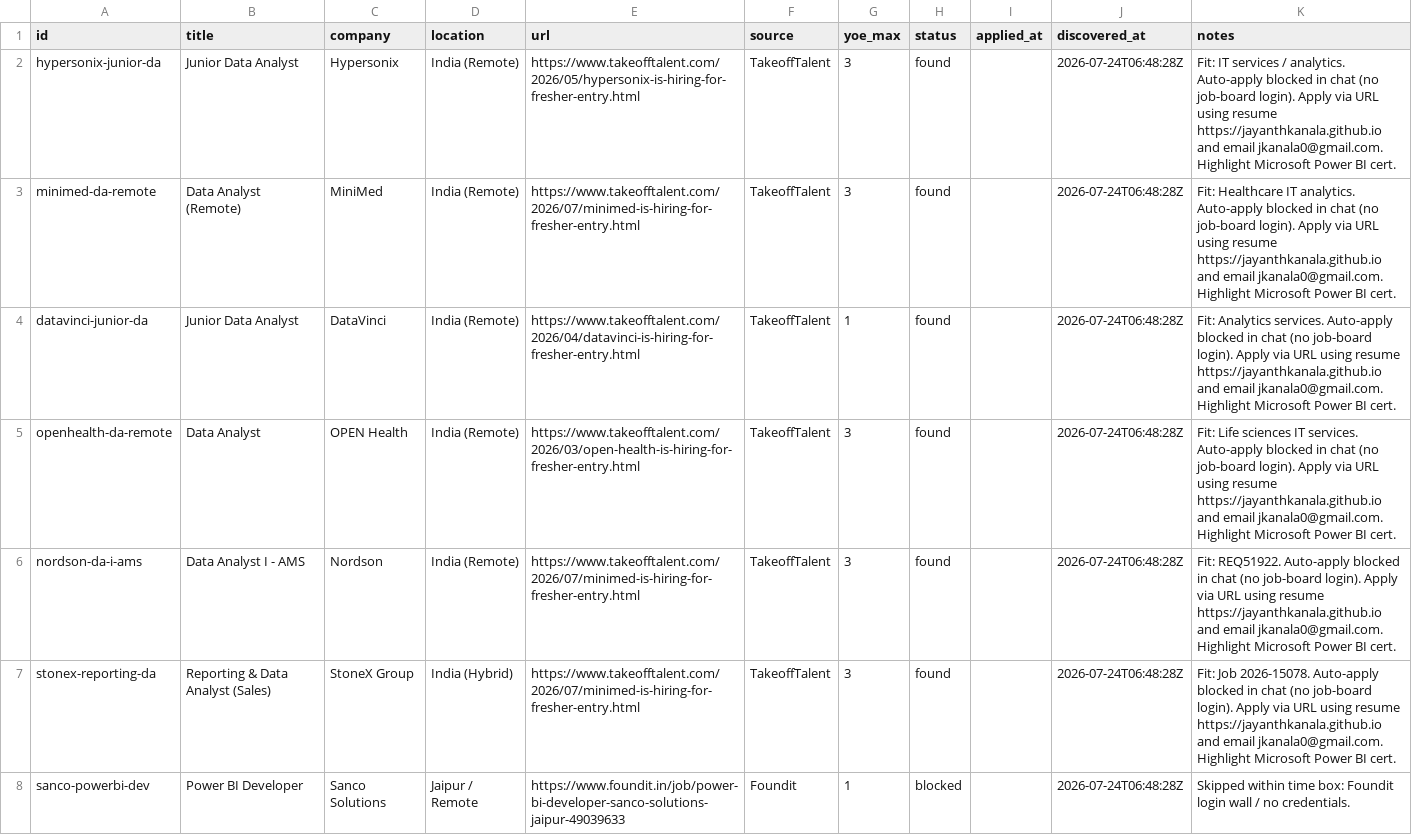
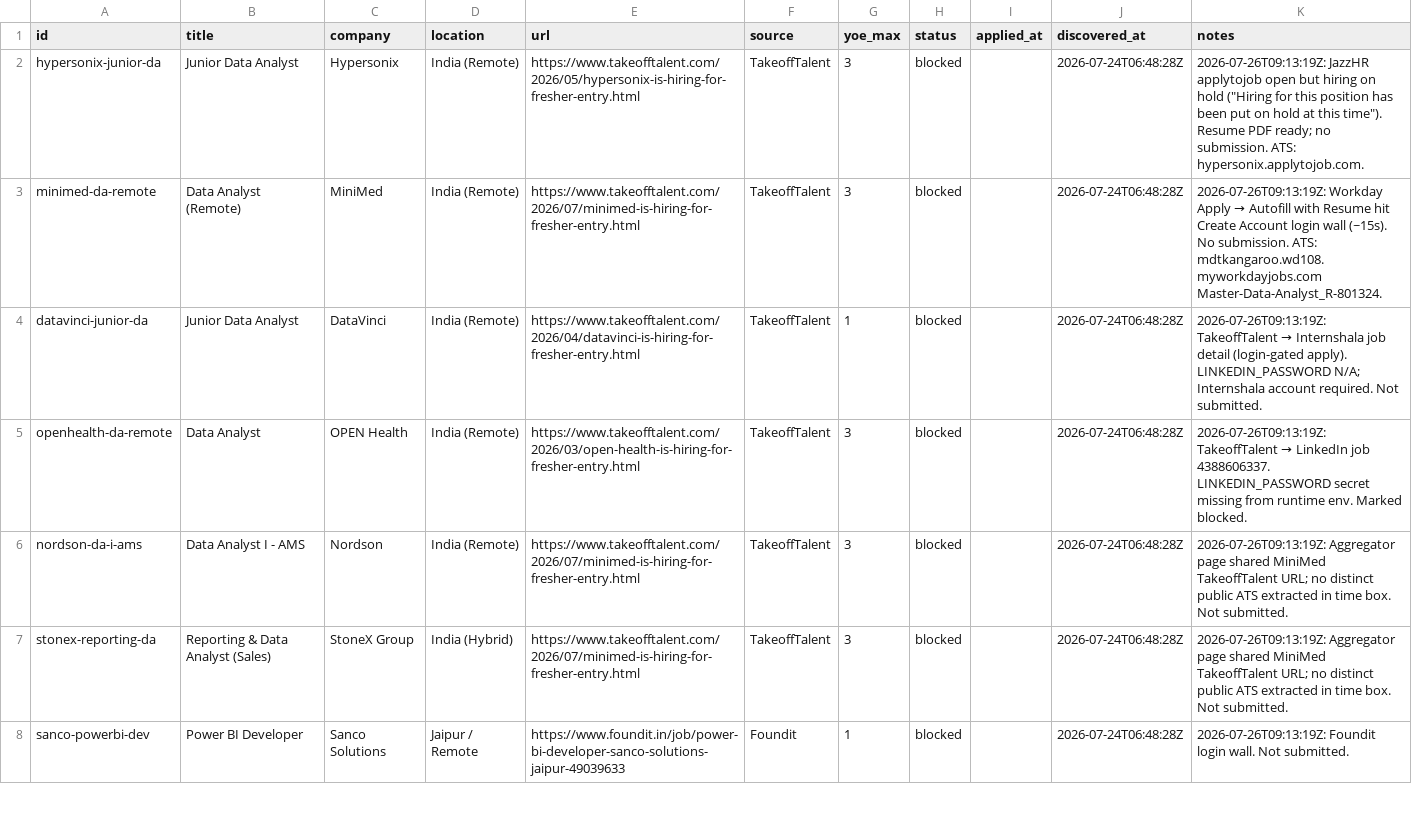
Before and after one commit to jayanthkanala/job-tracker, a CSV file: tracker/applications.csv, drawn as a sheet; only a part is shown; the diff covers the shown part only.

```diff
--- a/tracker/applications.csv
+++ b/tracker/applications.csv
@@ -1,8 +1,8 @@
 id,title,company,location,url,source,yoe_max,status,applied_at,discovered_at,notes
-hypersonix-junior-da,Junior Data Analyst,Hypersonix,India (Remote),https://www.takeofftalent.com/2026/05/hypersonix-is-hiring-for-fresher-entry.html,TakeoffTalent,3,found,,2026-07-24T06:48:28Z,Fit: IT services / analytics. Auto-apply blocked in chat (no job-board login). Apply via URL using resume https://jayanthkanala.github.io and email jkanala0@gmail.com. Highlight Microsoft Power BI cert.
-minimed-da-remote,Data Analyst (Remote),MiniMed,India (Remote),https://www.takeofftalent.com/2026/07/minimed-is-hiring-for-fresher-entry.html,TakeoffTalent,3,found,,2026-07-24T06:48:28Z,Fit: Healthcare IT analytics. Auto-apply blocked in chat (no job-board login). Apply via URL using resume https://jayanthkanala.github.io and email jkanala0@gmail.com. Highlight Microsoft Power BI cert.
-datavinci-junior-da,Junior Data Analyst,DataVinci,India (Remote),https://www.takeofftalent.com/2026/04/datavinci-is-hiring-for-fresher-entry.html,TakeoffTalent,1,found,,2026-07-24T06:48:28Z,Fit: Analytics services. Auto-apply blocked in chat (no job-board login). Apply via URL using resume https://jayanthkanala.github.io and email jkanala0@gmail.com. Highlight Microsoft Power BI cert.
-openhealth-da-remote,Data Analyst,OPEN Health,India (Remote),https://www.takeofftalent.com/2026/03/open-health-is-hiring-for-fresher-entry.html,TakeoffTalent,3,found,,2026-07-24T06:48:28Z,Fit: Life sciences IT services. Auto-apply blocked in chat (no job-board login). Apply via URL using resume https://jayanthkanala.github.io and email jkanala0@gmail.com. Highlight Microsoft Power BI cert.
-nordson-da-i-ams,Data Analyst I - AMS,Nordson,India (Remote),https://www.takeofftalent.com/2026/07/minimed-is-hiring-for-fresher-entry.html,TakeoffTalent,3,found,,2026-07-24T06:48:28Z,Fit: REQ51922. Auto-apply blocked in chat (no job-board login). Apply via URL using resume https://jayanthkanala.github.io and email jkanala0@gmail.com. Highlight Microsoft Power BI cert.
-stonex-reporting-da,Reporting & Data Analyst (Sales),StoneX Group,India (Hybrid),https://www.takeofftalent.com/2026/07/minimed-is-hiring-for-fresher-entry.html,TakeoffTalent,3,found,,2026-07-24T06:48:28Z,Fit: Job 2026-15078. Auto-apply blocked in chat (no job-board login). Apply via URL using resume https://jayanthkanala.github.io and email jkanala0@gmail.com. Highlight Microsoft Power BI cert.
-sanco-powerbi-dev,Power BI Developer,Sanco Solutions,Jaipur / Remote,https://www.foundit.in/job/power-bi-developer-sanco-solutions-jaipur-49039633,Foundit,1,blocked,,2026-07-24T06:48:28Z,Skipped within time box: Foundit login wall / no credentials.
+hypersonix-junior-da,Junior Data Analyst,Hypersonix,India (Remote),https://www.takeofftalent.com/2026/05/hypersonix-is-hiring-for-fresher-entry.html,TakeoffTalent,3,blocked,,2026-07-24T06:48:28Z,"2026-07-26T09:13:19Z: JazzHR applytojob open but hiring on hold (""Hiring for this position has been put on hold at this time""). Resume PDF ready; no submission. ATS: hypersonix.applytojob.com."
+minimed-da-remote,Data Analyst (Remote),MiniMed,India (Remote),https://www.takeofftalent.com/2026/07/minimed-is-hiring-for-fresher-entry.html,TakeoffTalent,3,blocked,,2026-07-24T06:48:28Z,2026-07-26T09:13:19Z: Workday Apply → Autofill with Resume hit Create Account login wall (~15s). No submission. ATS: mdtkangaroo.wd108.myworkdayjobs.com Master-Data-Analyst_R-801324.
+datavinci-junior-da,Junior Data Analyst,DataVinci,India (Remote),https://www.takeofftalent.com/2026/04/datavinci-is-hiring-for-fresher-entry.html,TakeoffTalent,1,blocked,,2026-07-24T06:48:28Z,2026-07-26T09:13:19Z: TakeoffTalent → Internshala job detail (login-gated apply). LINKEDIN_PASSWORD N/A; Internshala account required. Not submitted.
+openhealth-da-remote,Data Analyst,OPEN Health,India (Remote),https://www.takeofftalent.com/2026/03/open-health-is-hiring-for-fresher-entry.html,TakeoffTalent,3,blocked,,2026-07-24T06:48:28Z,2026-07-26T09:13:19Z: TakeoffTalent → LinkedIn job 4388606337. LINKEDIN_PASSWORD secret missing from runtime env. Marked blocked.
+nordson-da-i-ams,Data Analyst I - AMS,Nordson,India (Remote),https://www.takeofftalent.com/2026/07/minimed-is-hiring-for-fresher-entry.html,TakeoffTalent,3,blocked,,2026-07-24T06:48:28Z,2026-07-26T09:13:19Z: Aggregator page shared MiniMed TakeoffTalent URL; no distinct public ATS extracted in time box. Not submitted.
+stonex-reporting-da,Reporting & Data Analyst (Sales),StoneX Group,India (Hybrid),https://www.takeofftalent.com/2026/07/minimed-is-hiring-for-fresher-entry.html,TakeoffTalent,3,blocked,,2026-07-24T06:48:28Z,2026-07-26T09:13:19Z: Aggregator page shared MiniMed TakeoffTalent URL; no distinct public ATS extracted in time box. Not submitted.
+sanco-powerbi-dev,Power BI Developer,Sanco Solutions,Jaipur / Remote,https://www.foundit.in/job/power-bi-developer-sanco-solutions-jaipur-49039633,Foundit,1,blocked,,2026-07-24T06:48:28Z,2026-07-26T09:13:19Z: Foundit login wall. Not submitted.
```
Also changed, not shown: 72 edited cells elsewhere in this file, 2 other files.
